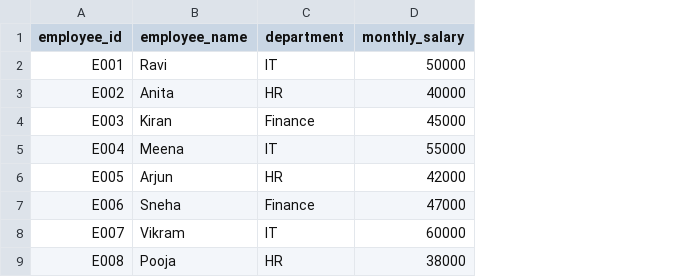
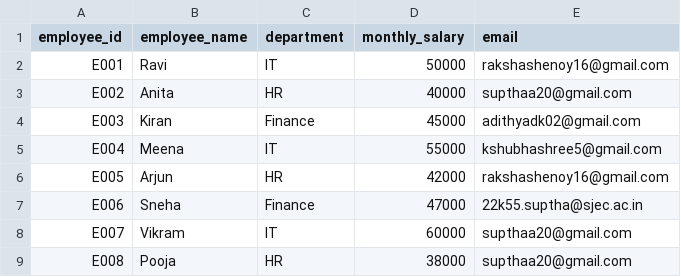
Before and after one commit to rakshashenoy16/employee-payroll-system, a CSV file: data/employees.csv, drawn as a sheet; the diff names each change by its address in the sheet, - before the commit and + after, or states it on an @@ line.

Commit message:
Updated payroll system with email automation and test fixes

```diff
--- a/data/employees.csv
+++ b/data/employees.csv
+column E (email), rows 2-9: rakshashenoy16@gmail.com | supthaa20@gmail.com | adithyadk02@gmail.com | kshubhashree5@gmail.com | rakshashenoy16@gmail.com | 22k55.suptha@sjec.ac.in | supthaa20@gmail.com | supthaa20@gmail.com
```
Also changed, not shown: 11 other files.
